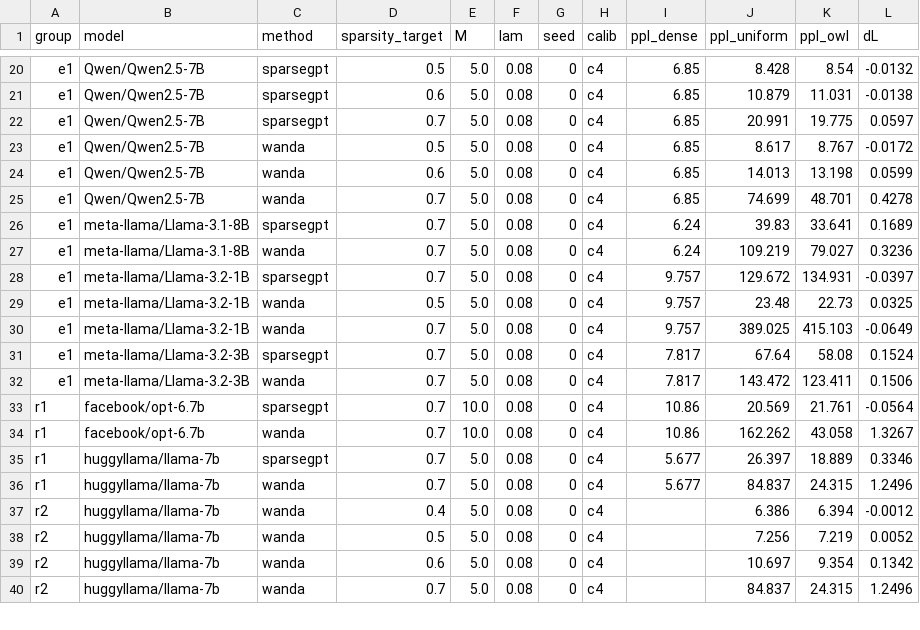
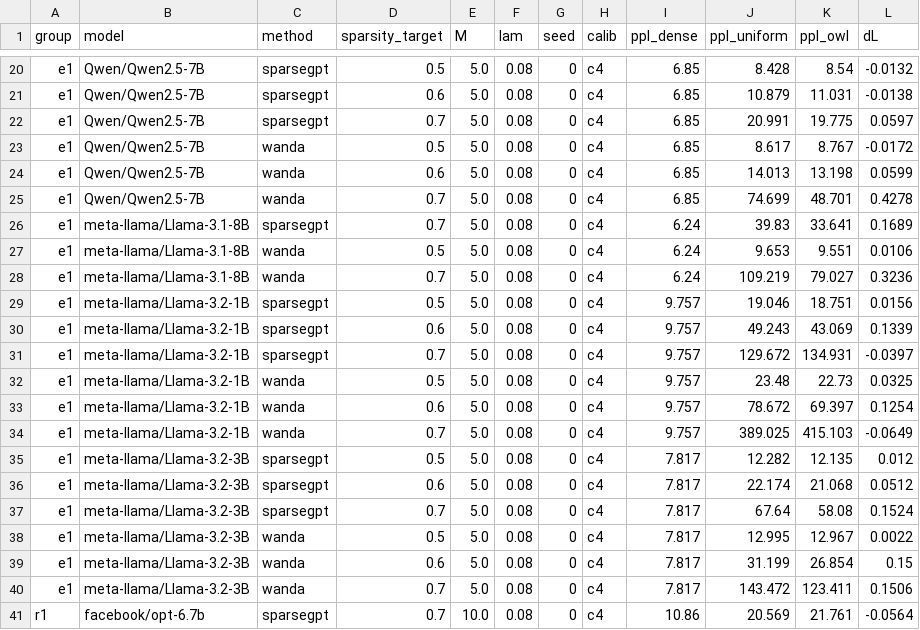
Before and after one commit to khangpt2k6/NLP_CLASS, a CSV file: results/owl_gain.csv, drawn as a sheet; only a part is shown, gaps mark what is left out; the shorter side is filled out with more unchanged rows.

```diff
--- a/results/owl_gain.csv
+++ b/results/owl_gain.csv
@@ -26,7 +26,15 @@ e1,Qwen/Qwen2.5-7B,wanda,0.7,5.0,0.08,0,c4,6.85,74.699,48.701,0.4278
 e1,meta-llama/Llama-3.1-8B,sparsegpt,0.7,5.0,0.08,0,c4,6.24,39.83,33.641,0.1689
+e1,meta-llama/Llama-3.1-8B,wanda,0.5,5.0,0.08,0,c4,6.24,9.653,9.551,0.0106
 e1,meta-llama/Llama-3.1-8B,wanda,0.7,5.0,0.08,0,c4,6.24,109.219,79.027,0.3236
+e1,meta-llama/Llama-3.2-1B,sparsegpt,0.5,5.0,0.08,0,c4,9.757,19.046,18.751,0.0156
+e1,meta-llama/Llama-3.2-1B,sparsegpt,0.6,5.0,0.08,0,c4,9.757,49.243,43.069,0.1339
 e1,meta-llama/Llama-3.2-1B,sparsegpt,0.7,5.0,0.08,0,c4,9.757,129.672,134.931,-0.0397
 e1,meta-llama/Llama-3.2-1B,wanda,0.5,5.0,0.08,0,c4,9.757,23.48,22.73,0.0325
+e1,meta-llama/Llama-3.2-1B,wanda,0.6,5.0,0.08,0,c4,9.757,78.672,69.397,0.1254
 e1,meta-llama/Llama-3.2-1B,wanda,0.7,5.0,0.08,0,c4,9.757,389.025,415.103,-0.0649
+e1,meta-llama/Llama-3.2-3B,sparsegpt,0.5,5.0,0.08,0,c4,7.817,12.282,12.135,0.012
+e1,meta-llama/Llama-3.2-3B,sparsegpt,0.6,5.0,0.08,0,c4,7.817,22.174,21.068,0.0512
 e1,meta-llama/Llama-3.2-3B,sparsegpt,0.7,5.0,0.08,0,c4,7.817,67.64,58.08,0.1524
+e1,meta-llama/Llama-3.2-3B,wanda,0.5,5.0,0.08,0,c4,7.817,12.995,12.967,0.0022
+e1,meta-llama/Llama-3.2-3B,wanda,0.6,5.0,0.08,0,c4,7.817,31.199,26.854,0.15
 e1,meta-llama/Llama-3.2-3B,wanda,0.7,5.0,0.08,0,c4,7.817,143.472,123.411,0.1506
```
Also changed, not shown: results/summary.csv, 18 other files.
